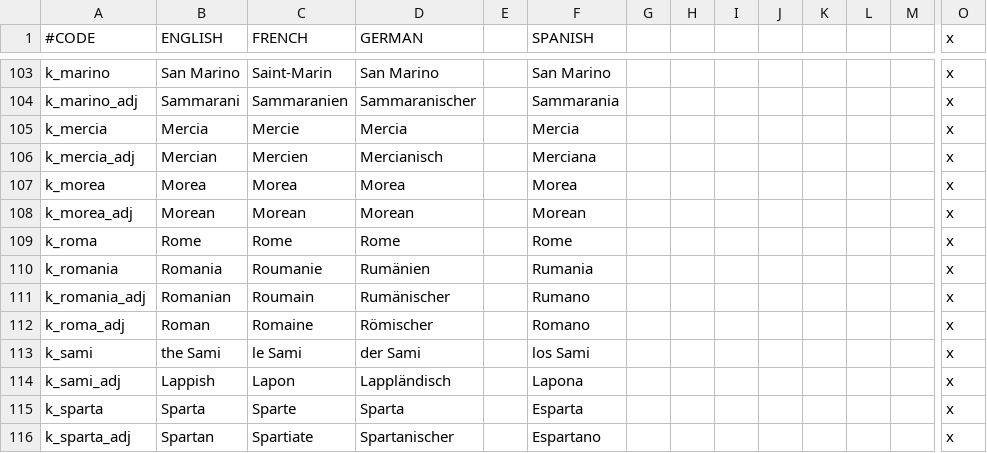
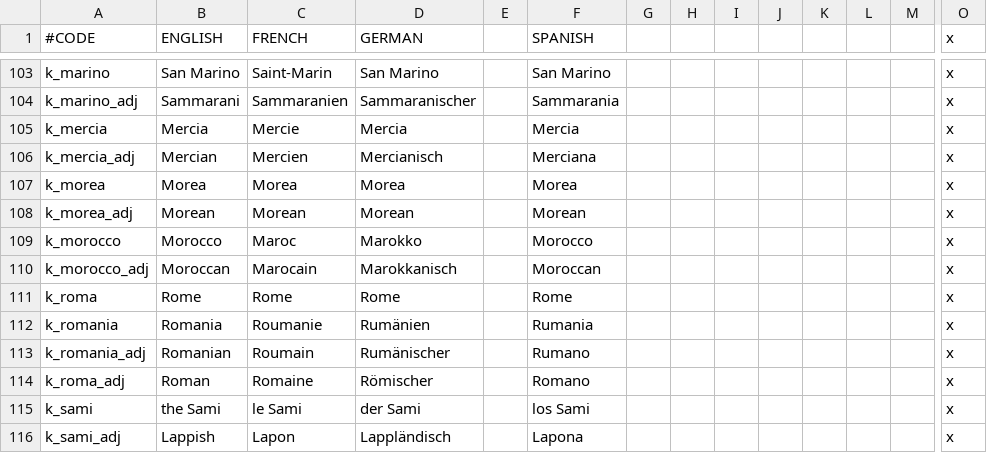
Before and after one commit to zeress/FTT, a CSV file: ftt/localisation/ftt_titles.csv, drawn as a sheet; only a part is shown, gaps mark what is left out; the shorter side is filled out with more unchanged rows; rows hold the shown columns only; the diff names each change by its address in the sheet, - before the commit and + after, or states it on an @@ line.

Commit message:
k_morocco added

```diff
--- a/ftt/localisation/ftt_titles.csv
+++ b/ftt/localisation/ftt_titles.csv
+row 109: k_morocco | Morocco | Maroc | Marokko |  | Morocco |  |  |  |  |  |  |  | x
+row 110: k_morocco_adj | Moroccan | Marocain | Marokkanisch |  | Moroccan |  |  |  |  |  |  |  | x
```
Also changed, not shown: 2 other files.
